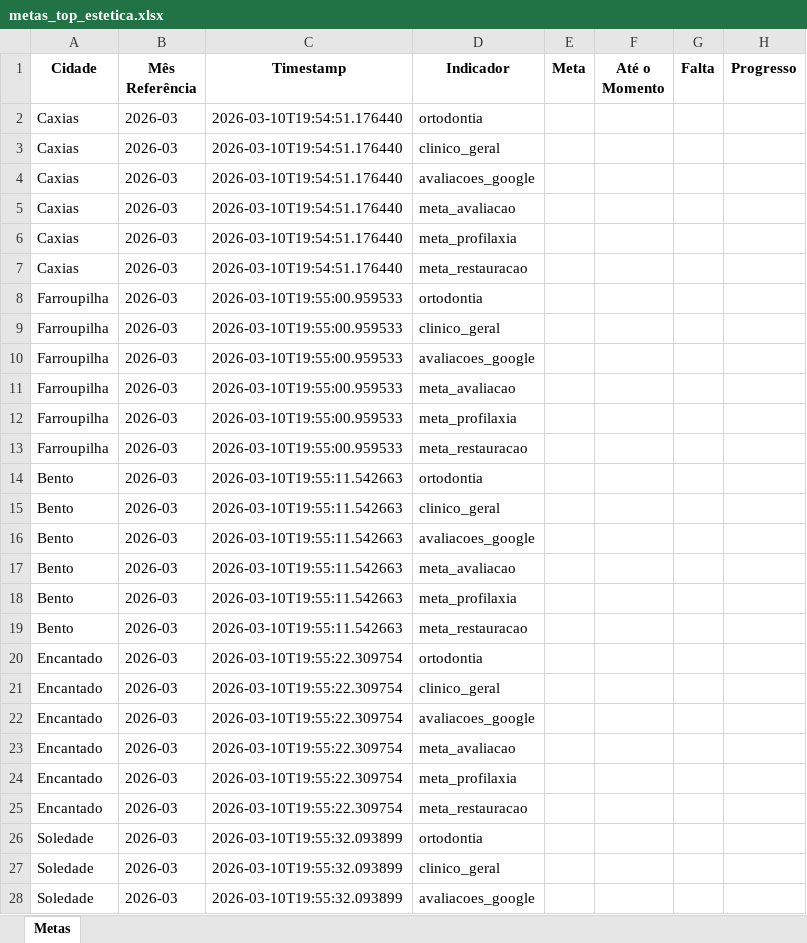
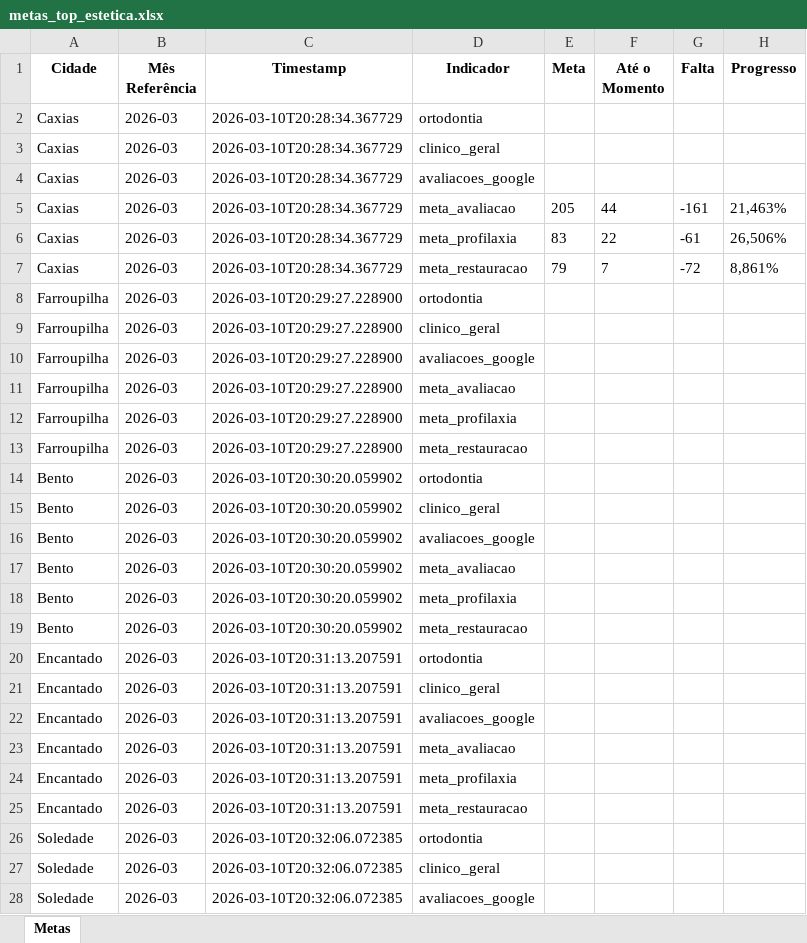
Before and after one commit to Top-Desenvolvimento/dashboard-metas, an Excel workbook: data/metas_top_estetica.xlsx, sheet Metas, drawn as a sheet; only a part is shown; values as stored, in another font and other column widths than the file's, no borders; the diff covers the shown part only; the diff names each change by its address in the sheet, - before the commit and + after, or states it on an @@ line.

```diff
--- a/data/metas_top_estetica.xlsx (sheet Metas)
+++ b/data/metas_top_estetica.xlsx (sheet Metas)
-C2:C7 (Timestamp): 2026-03-10T19:54:51.176440
+C2:C7 (Timestamp): 2026-03-10T20:28:34.367729
-E5 (Meta): (empty)
+E5 (Meta): 205
-F5 (Até o Momento): (empty)
+F5 (Até o Momento): 44
-G5 (Falta): (empty)
+G5 (Falta): -161
-H5 (Progresso): (empty)
+H5 (Progresso): 21,463%
-E6 (Meta): (empty)
+E6 (Meta): 83
-F6 (Até o Momento): (empty)
+F6 (Até o Momento): 22
-G6 (Falta): (empty)
+G6 (Falta): -61
-H6 (Progresso): (empty)
+H6 (Progresso): 26,506%
-E7 (Meta): (empty)
+E7 (Meta): 79
-F7 (Até o Momento): (empty)
+F7 (Até o Momento): 7
-G7 (Falta): (empty)
+G7 (Falta): -72
-H7 (Progresso): (empty)
+H7 (Progresso): 8,861%
-C8:C13 (Timestamp): 2026-03-10T19:55:00.959533
+C8:C13 (Timestamp): 2026-03-10T20:29:27.228900
-C14:C19 (Timestamp): 2026-03-10T19:55:11.542663
+C14:C19 (Timestamp): 2026-03-10T20:30:20.059902
-C20:C25 (Timestamp): 2026-03-10T19:55:22.309754
+C20:C25 (Timestamp): 2026-03-10T20:31:13.207591
-C26:C28 (Timestamp): 2026-03-10T19:55:32.093899
+C26:C28 (Timestamp): 2026-03-10T20:32:06.072385
```
Also changed, not shown: 27 edited cells elsewhere in this sheet, 3 other files.
